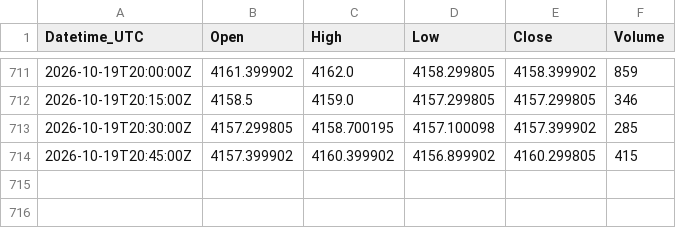
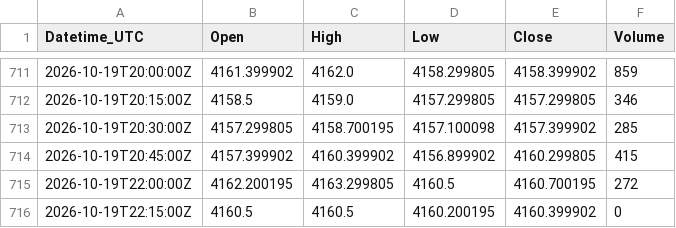
Before and after one commit to Kubula-xu/claude-finance-data, a CSV file: data/gold_15m.csv, drawn as a sheet; only a part is shown, gaps mark what is left out.

```diff
--- a/data/gold_15m.csv
+++ b/data/gold_15m.csv
@@ -714 +714,3 @@ Datetime_UTC,Open,High,Low,Close,Volume
 2026-10-19T20:45:00Z,4157.399902,4160.399902,4156.899902,4160.299805,415
+2026-10-19T22:00:00Z,4162.200195,4163.299805,4160.5,4160.700195,272
+2026-10-19T22:15:00Z,4160.5,4160.5,4160.200195,4160.399902,0
```
Also changed, not shown: data/gold_1h.csv, data/nq_15m.csv, 28 other files.
